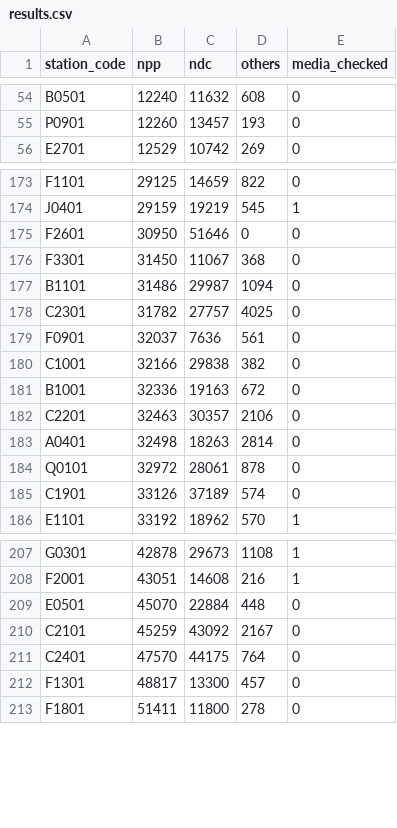
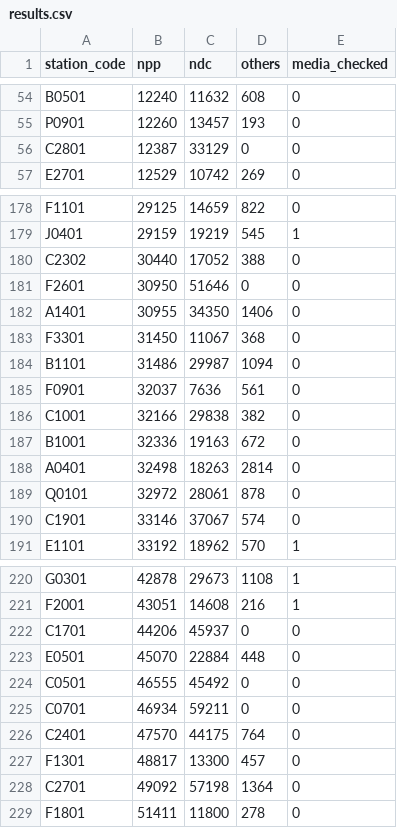
Before and after one commit to dbaeka/elections_app, a CSV file: database/seeders/defaults/results.csv, drawn as a sheet; only a part is shown, gaps mark what is left out; the diff covers the shown part only.

```diff
--- a/database/seeders/defaults/results.csv
+++ b/database/seeders/defaults/results.csv
@@ -55,2 +55,3 @@ B0501,12240,11632,608,0
 P0901,12260,13457,193,0
+C2801,12387,33129,0,0
 E2701,12529,10742,269,0
@@ -174,6 +179,7 @@ F1101,29125,14659,822,0
 J0401,29159,19219,545,1
+C2302,30440,17052,388,0
 F2601,30950,51646,0,0
+A1401,30955,34350,1406,0
 F3301,31450,11067,368,0
 B1101,31486,29987,1094,0
-C2301,31782,27757,4025,0
 F0901,32037,7636,561,0
@@ -181,6 +187,5 @@ C1001,32166,29838,382,0
 B1001,32336,19163,672,0
-C2201,32463,30357,2106,0
 A0401,32498,18263,2814,0
 Q0101,32972,28061,878,0
-C1901,33126,37189,574,0
+C1901,33146,37067,574,0
 E1101,33192,18962,570,1
@@ -208,6 +221,9 @@ G0301,42878,29673,1108,1
 F2001,43051,14608,216,1
+C1701,44206,45937,0,0
 E0501,45070,22884,448,0
-C2101,45259,43092,2167,0
+C0501,46555,45492,0,0
+C0701,46934,59211,0,0
 C2401,47570,44175,764,0
 F1301,48817,13300,457,0
+C2701,49092,57198,1364,0
 F1801,51411,11800,278,0
```
Also changed, not shown: 17 added rows, 3 removed rows and 4 edited cells elsewhere in this file.
